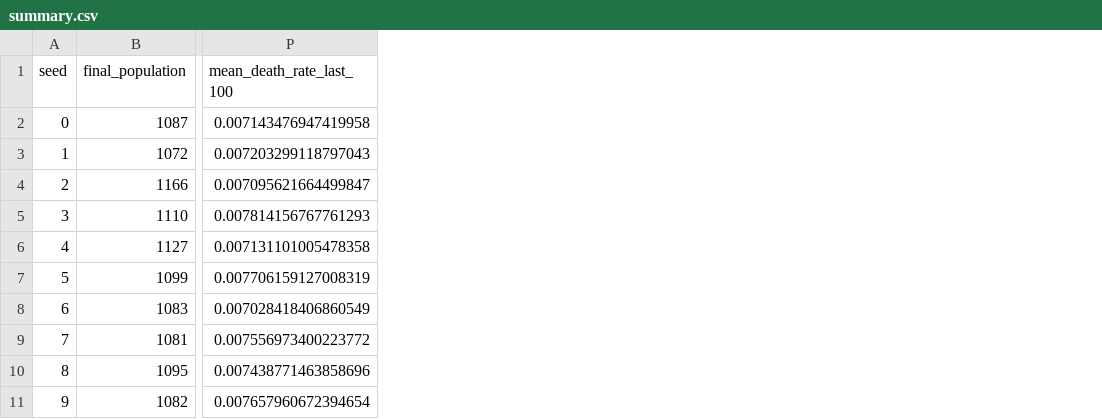
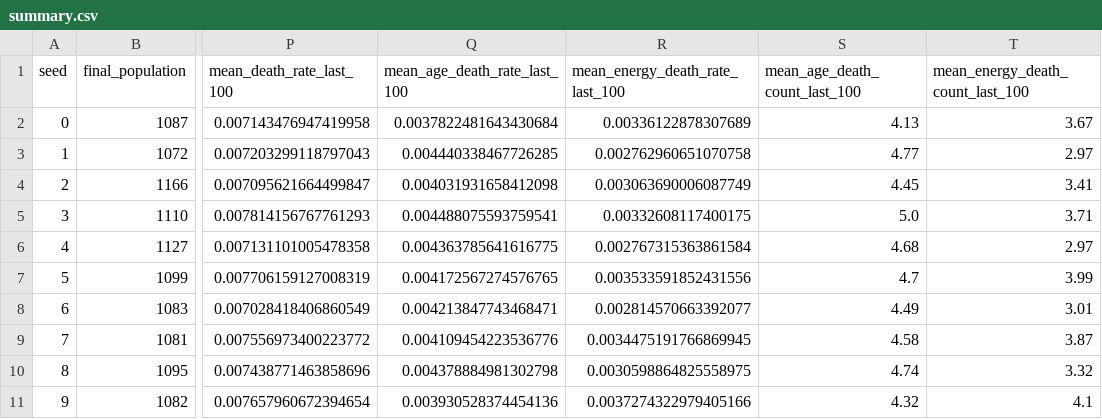
Before and after one commit to mi2yumaru/daphnia_evolution_sim, a CSV file: results/experiments/baseline_10seeds/summary.csv, drawn as a sheet; only a part is shown, gaps mark what is left out; the diff names each change by its address in the sheet, - before the commit and + after, or states it on an @@ line.

```diff
--- a/results/experiments/baseline_10seeds/summary.csv
+++ b/results/experiments/baseline_10seeds/summary.csv
+column Q (mean_age_death_rate_last_100), rows 2-11: 0.0037822481643430684 | 0.004440338467726285 | 0.004031931658412098 | 0.004488075593759541 | 0.004363785641616775 | 0.004172567274576765 | 0.004213847743468471 | 0.004109454223536776 | 0.004378884981302798 | 0.003930528374454136
+column R (mean_energy_death_rate_last_100), rows 2-11: 0.00336122878307689 | 0.002762960651070758 | 0.003063690006087749 | 0.00332608117400175 | 0.002767315363861584 | 0.003533591852431556 | 0.002814570663392077 | 0.0034475191766869945 | 0.0030598864825558975 | 0.0037274322979405166
+column S (mean_age_death_count_last_100), rows 2-11: 4.13 | 4.77 | 4.45 | 5.0 | 4.68 | 4.7 | 4.49 | 4.58 | 4.74 | 4.32
+column T (mean_energy_death_count_last_100), rows 2-11: 3.67 | 2.97 | 3.41 | 3.71 | 2.97 | 3.99 | 3.01 | 3.87 | 3.32 | 4.1
```
Also changed, not shown: 17 other files.
